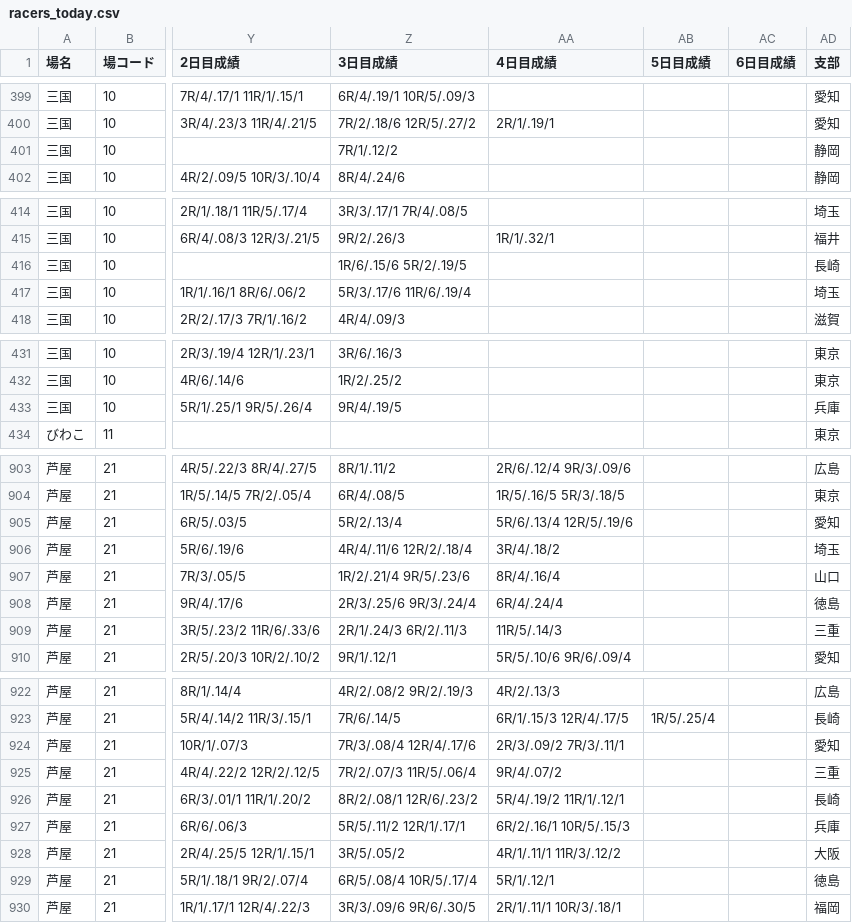
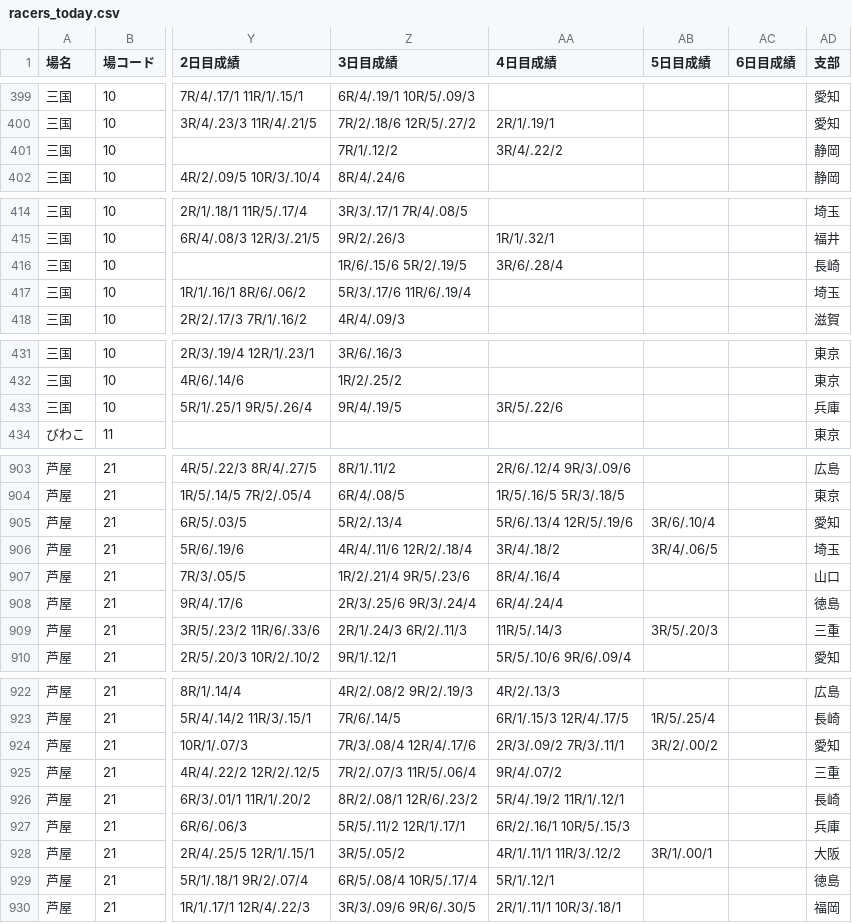
Before and after one commit to shigezou926/pallas-mercato-7k9, a CSV file: docs/racers/racers_today.csv, drawn as a sheet; only a part is shown, gaps mark what is left out; the diff covers the shown part only; the diff names each change by its address in the sheet, - before the commit and + after, or states it on an @@ line.

```diff
--- a/docs/racers/racers_today.csv
+++ b/docs/racers/racers_today.csv
-AA401 (4日目成績): (empty)
+AA401 (4日目成績): 3R/4/.22/2
-AA416 (4日目成績): (empty)
+AA416 (4日目成績): 3R/6/.28/4
-AA433 (4日目成績): (empty)
+AA433 (4日目成績): 3R/5/.22/6
-AB905 (5日目成績): (empty)
+AB905 (5日目成績): 3R/6/.10/4
-AB906 (5日目成績): (empty)
+AB906 (5日目成績): 3R/4/.06/5
-AB909 (5日目成績): (empty)
+AB909 (5日目成績): 3R/5/.20/3
-AB924 (5日目成績): (empty)
+AB924 (5日目成績): 3R/2/.00/2
-AB928 (5日目成績): (empty)
+AB928 (5日目成績): 3R/1/.00/1
```
Also changed, not shown: 1 edited cell elsewhere in this file, 3 other files.
